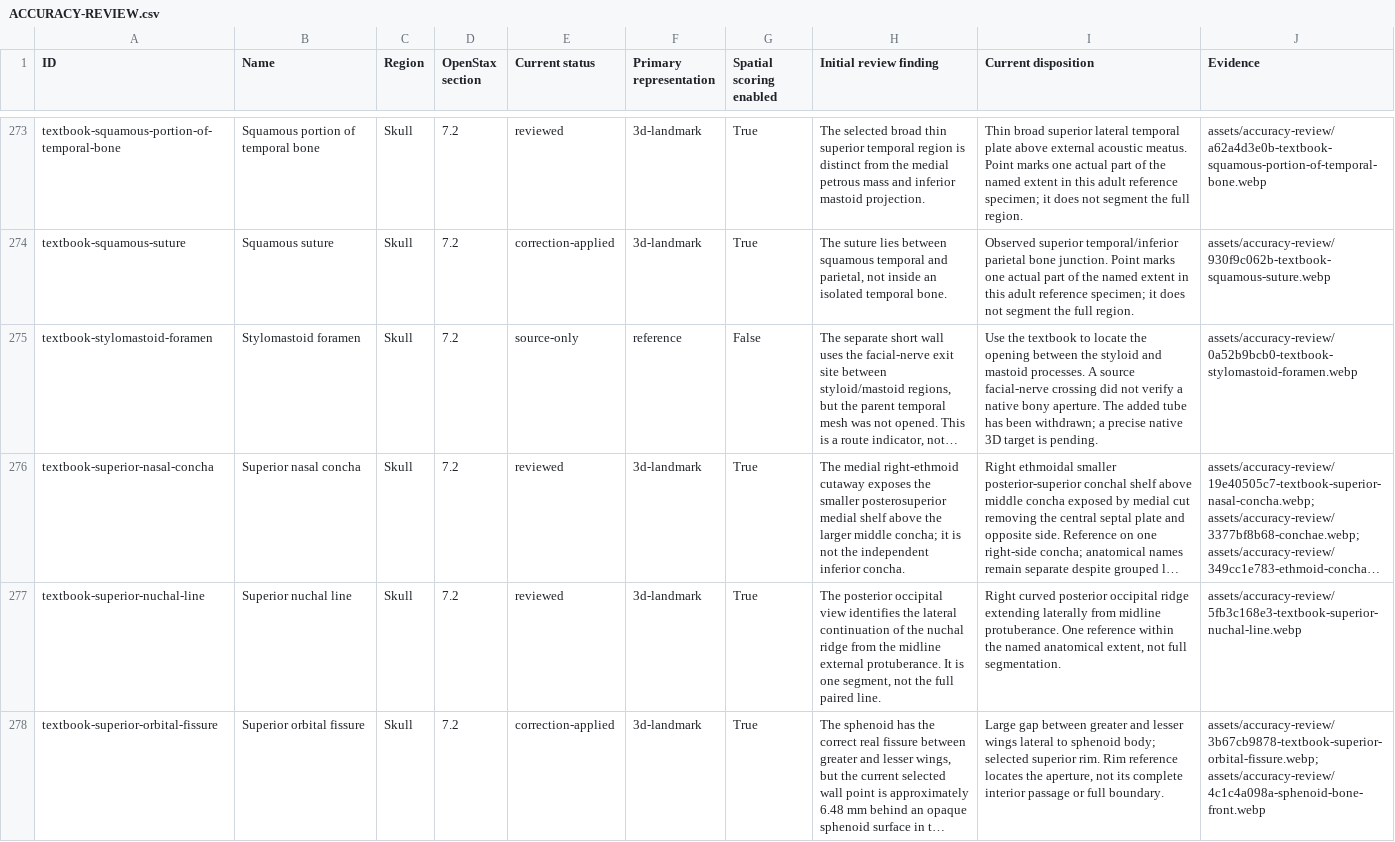
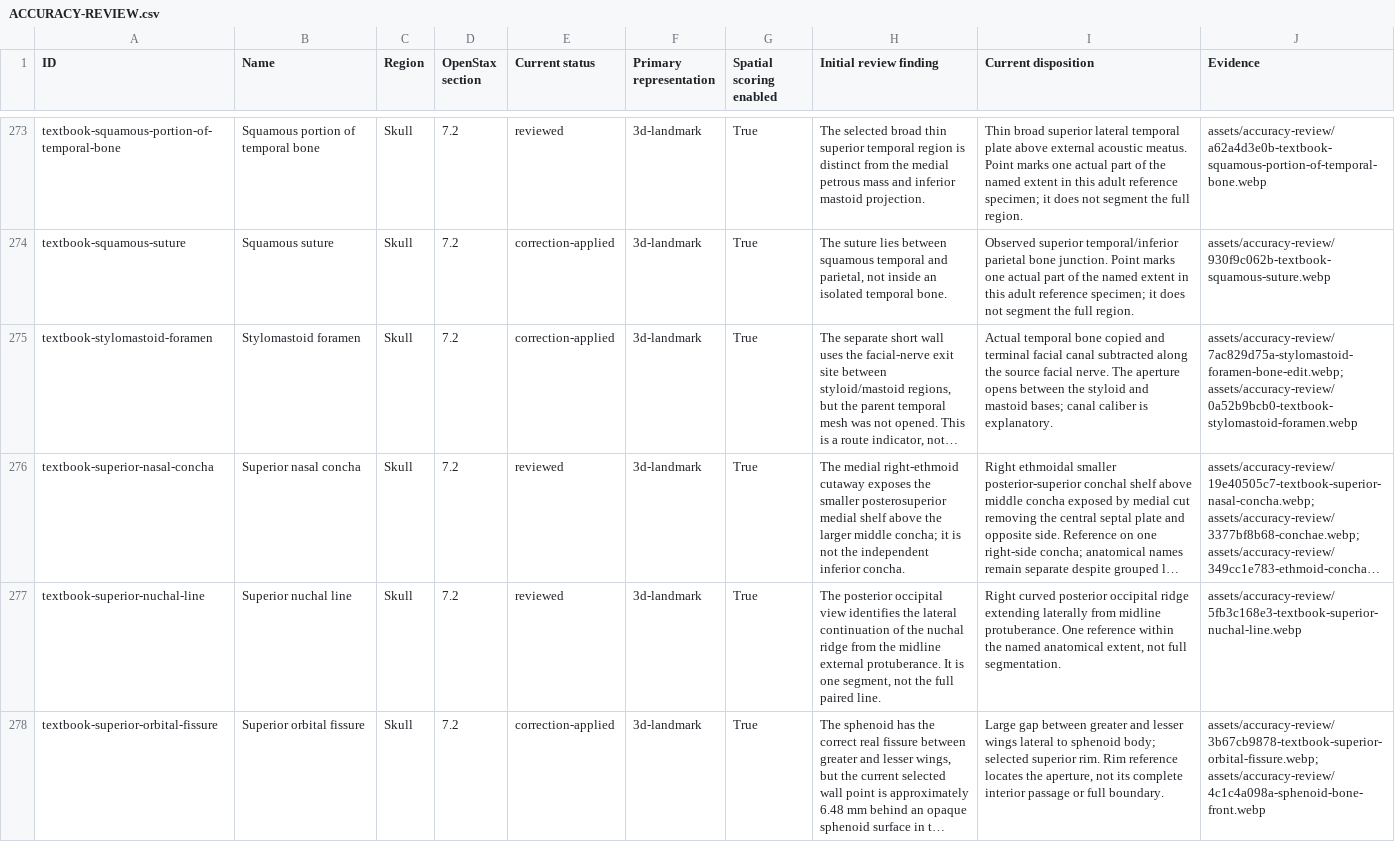
Before and after one commit to RorriMaesu/osteon-study, a CSV file: ACCURACY-REVIEW.csv, drawn as a sheet; only a part is shown, gaps mark what is left out; long unchanged cells end in …; the diff covers the shown part only; the diff names each change by its address in the sheet, - before the commit and + after, or states it on an @@ line.

```diff
--- a/ACCURACY-REVIEW.csv
+++ b/ACCURACY-REVIEW.csv
-E275 (Current status): source-only
+E275 (Current status): correction-applied
-F275 (Primary representation): reference
+F275 (Primary representation): 3d-landmark
-G275 (Spatial scoring enabled): False
+G275 (Spatial scoring enabled): True
-I275 (Current disposition): Use the textbook to locate the opening between the styloid and mastoid processes. A source facial-nerve crossing did not verify a native bony aperture. The added tube has been withdrawn; a precise native 3D target is pending.
+I275 (Current disposition): Actual temporal bone copied and terminal facial canal subtracted along the source facial nerve. The aperture opens between the styloid and mastoid bases; canal caliber is explanatory.
-J275 (Evidence): assets/accuracy-review/0a52b9bcb0-textbook-stylomastoid-foramen.webp
+J275 (Evidence): assets/accuracy-review/7ac829d75a-stylomastoid-foramen-bone-edit.webp; assets/accuracy-review/0a52b9bcb0-textbook-stylomastoid-foramen.webp
```
Also changed, not shown: 11 edited cells elsewhere in this file, COVERAGE.csv, LANDMARK-3D-AUDIT.csv, 25 other files.
